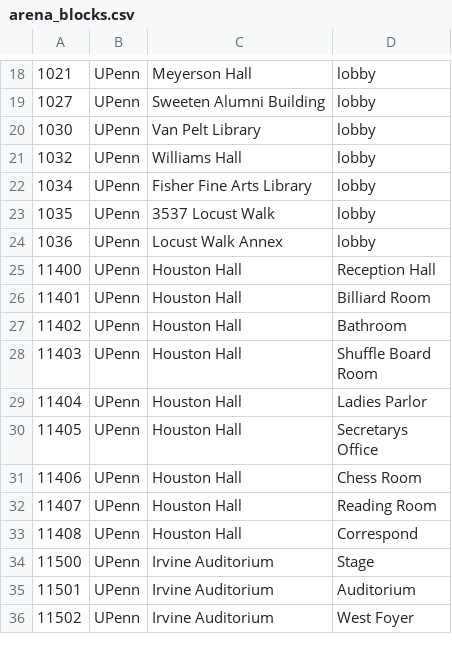
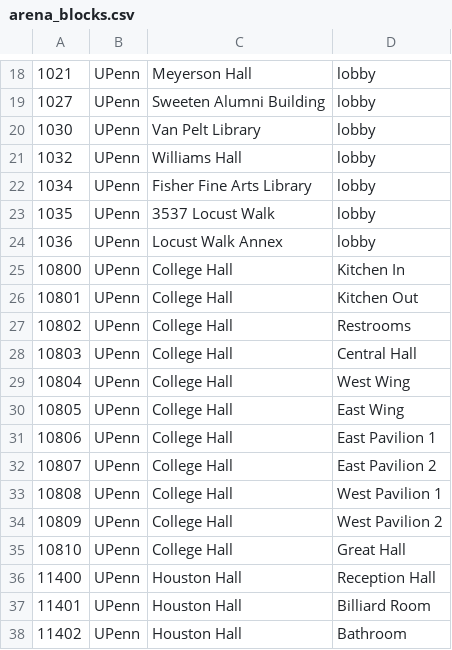
Before and after one commit to ccb/agent-sandbox, a CSV file: godot-generative-agents/sim/the_upenn/matrix/special_blocks/arena_blocks.csv, drawn as a sheet; only a part is shown, gaps mark what is left out; the shorter side is filled out with more unchanged rows.

```diff
--- a/godot-generative-agents/sim/the_upenn/matrix/special_blocks/arena_blocks.csv
+++ b/godot-generative-agents/sim/the_upenn/matrix/special_blocks/arena_blocks.csv
@@ -24,2 +24,13 @@
 1036, UPenn, Locust Walk Annex, lobby
+10800, UPenn, College Hall, Kitchen In
+10801, UPenn, College Hall, Kitchen Out
+10802, UPenn, College Hall, Restrooms
+10803, UPenn, College Hall, Central Hall
+10804, UPenn, College Hall, West Wing
+10805, UPenn, College Hall, East Wing
+10806, UPenn, College Hall, East Pavilion 1
+10807, UPenn, College Hall, East Pavilion 2
+10808, UPenn, College Hall, West Pavilion 1
+10809, UPenn, College Hall, West Pavilion 2
+10810, UPenn, College Hall, Great Hall
 11400, UPenn, Houston Hall, Reception Hall
```
Also changed, not shown: godot-generative-agents/sim/the_upenn/matrix/maze/arena_maze.csv, godot-generative-agents/sim/the_upenn/matrix/maze/collision_maze.csv, 4 other files.
